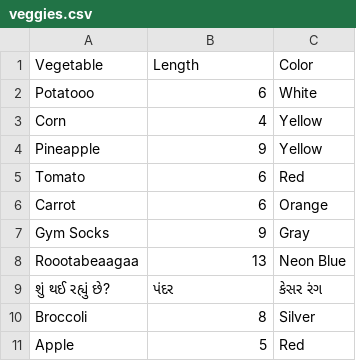
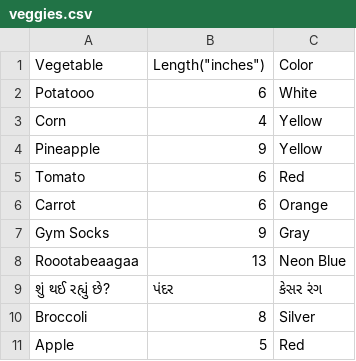
Before and after one commit to data4news/bad-veggies, a CSV file: veggies.csv, drawn as a sheet.

Commit message:
changed from length to length(inches)

```diff
--- a/veggies.csv
+++ b/veggies.csv
@@ -1,2 +1,2 @@
-Vegetable, Length, Color
+Vegetable, Length("inches"), Color
 Potatooo,6, White
```
